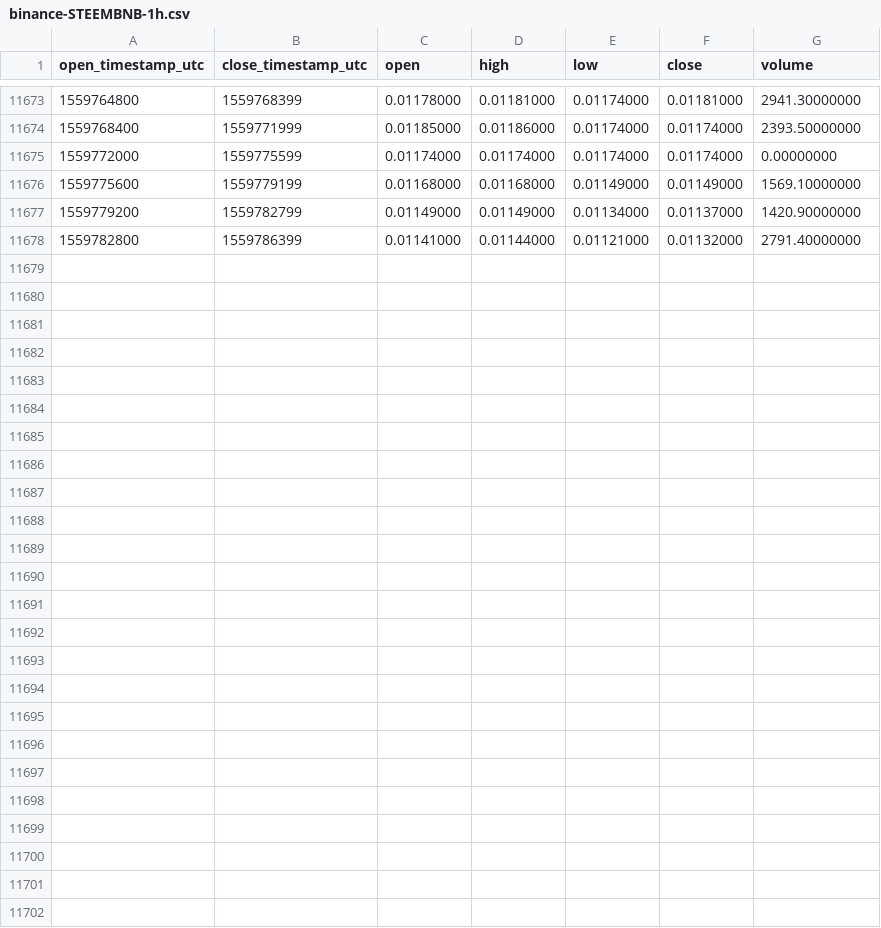
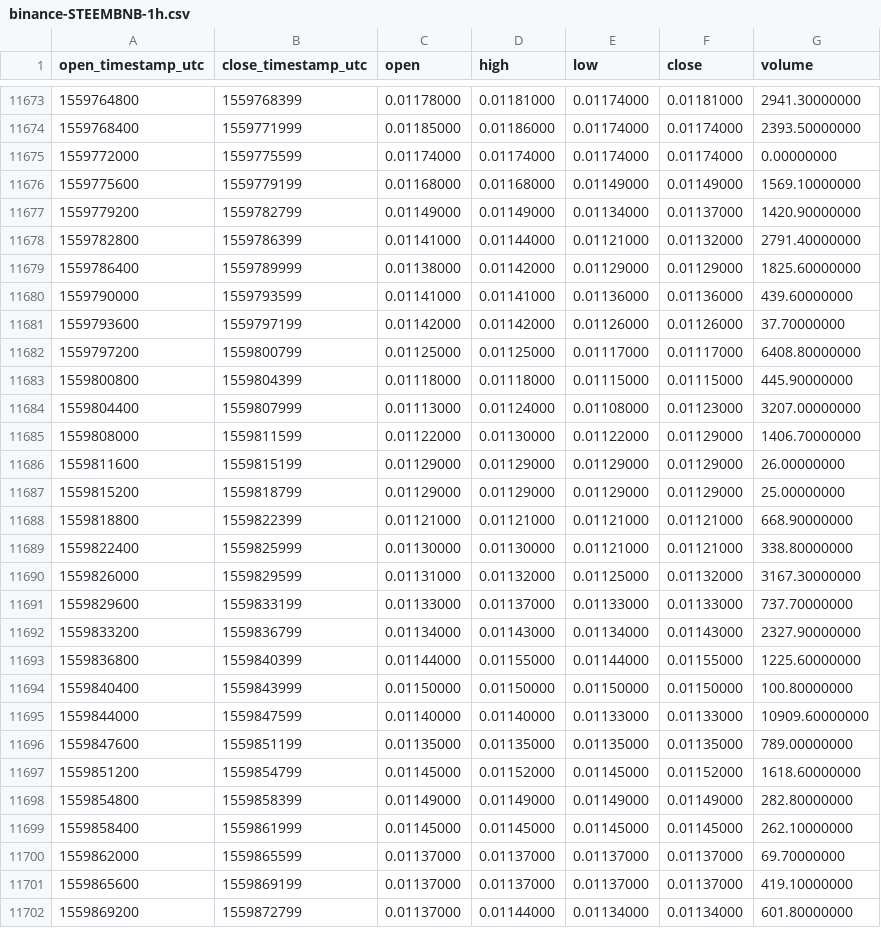
Before and after one commit to cryptobigbro/binance-STEEMBNB, a CSV file: binance-STEEMBNB-1h.csv, drawn as a sheet; only a part is shown, gaps mark what is left out; the diff names each change by its address in the sheet, - before the commit and + after, or states it on an @@ line.

Commit message:
Update OHLCV data.

```diff
--- a/binance-STEEMBNB-1h.csv
+++ b/binance-STEEMBNB-1h.csv
+row 11679: 1559786400 | 1559789999 | 0.01138000 | 0.01142000 | 0.01129000 | 0.01129000 | 1825.60000000
+row 11680: 1559790000 | 1559793599 | 0.01141000 | 0.01141000 | 0.01136000 | 0.01136000 | 439.60000000
+row 11681: 1559793600 | 1559797199 | 0.01142000 | 0.01142000 | 0.01126000 | 0.01126000 | 37.70000000
+row 11682: 1559797200 | 1559800799 | 0.01125000 | 0.01125000 | 0.01117000 | 0.01117000 | 6408.80000000
+row 11683: 1559800800 | 1559804399 | 0.01118000 | 0.01118000 | 0.01115000 | 0.01115000 | 445.90000000
+row 11684: 1559804400 | 1559807999 | 0.01113000 | 0.01124000 | 0.01108000 | 0.01123000 | 3207.00000000
+row 11685: 1559808000 | 1559811599 | 0.01122000 | 0.01130000 | 0.01122000 | 0.01129000 | 1406.70000000
+row 11686: 1559811600 | 1559815199 | 0.01129000 | 0.01129000 | 0.01129000 | 0.01129000 | 26.00000000
+row 11687: 1559815200 | 1559818799 | 0.01129000 | 0.01129000 | 0.01129000 | 0.01129000 | 25.00000000
+row 11688: 1559818800 | 1559822399 | 0.01121000 | 0.01121000 | 0.01121000 | 0.01121000 | 668.90000000
+row 11689: 1559822400 | 1559825999 | 0.01130000 | 0.01130000 | 0.01121000 | 0.01121000 | 338.80000000
+row 11690: 1559826000 | 1559829599 | 0.01131000 | 0.01132000 | 0.01125000 | 0.01132000 | 3167.30000000
+row 11691: 1559829600 | 1559833199 | 0.01133000 | 0.01137000 | 0.01133000 | 0.01133000 | 737.70000000
+row 11692: 1559833200 | 1559836799 | 0.01134000 | 0.01143000 | 0.01134000 | 0.01143000 | 2327.90000000
+row 11693: 1559836800 | 1559840399 | 0.01144000 | 0.01155000 | 0.01144000 | 0.01155000 | 1225.60000000
+row 11694: 1559840400 | 1559843999 | 0.01150000 | 0.01150000 | 0.01150000 | 0.01150000 | 100.80000000
+row 11695: 1559844000 | 1559847599 | 0.01140000 | 0.01140000 | 0.01133000 | 0.01133000 | 10909.60000000
+row 11696: 1559847600 | 1559851199 | 0.01135000 | 0.01135000 | 0.01135000 | 0.01135000 | 789.00000000
+row 11697: 1559851200 | 1559854799 | 0.01145000 | 0.01152000 | 0.01145000 | 0.01152000 | 1618.60000000
+row 11698: 1559854800 | 1559858399 | 0.01149000 | 0.01149000 | 0.01149000 | 0.01149000 | 282.80000000
+row 11699: 1559858400 | 1559861999 | 0.01145000 | 0.01145000 | 0.01145000 | 0.01145000 | 262.10000000
+row 11700: 1559862000 | 1559865599 | 0.01137000 | 0.01137000 | 0.01137000 | 0.01137000 | 69.70000000
+row 11701: 1559865600 | 1559869199 | 0.01137000 | 0.01137000 | 0.01137000 | 0.01137000 | 419.10000000
+row 11702: 1559869200 | 1559872799 | 0.01137000 | 0.01144000 | 0.01134000 | 0.01134000 | 601.80000000
```
Also changed, not shown: binance-STEEMBNB-1d.csv.
